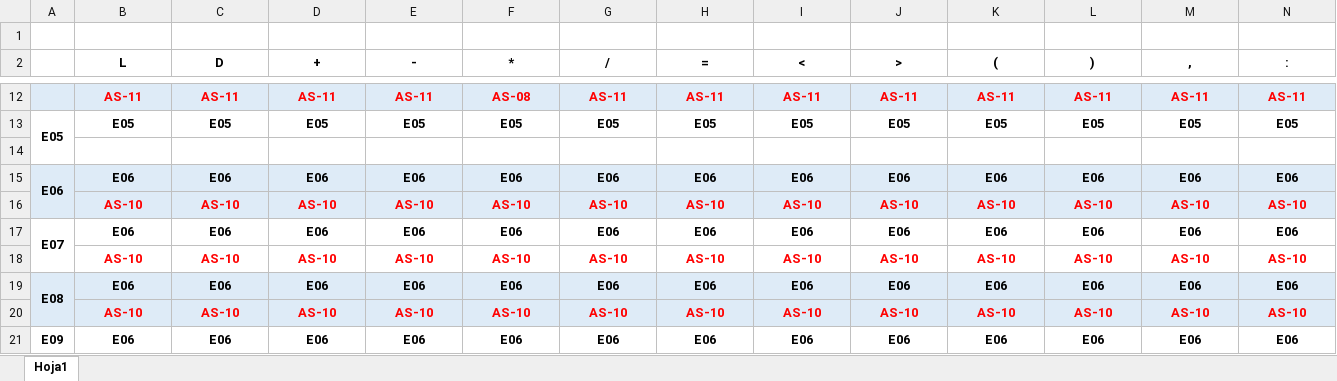
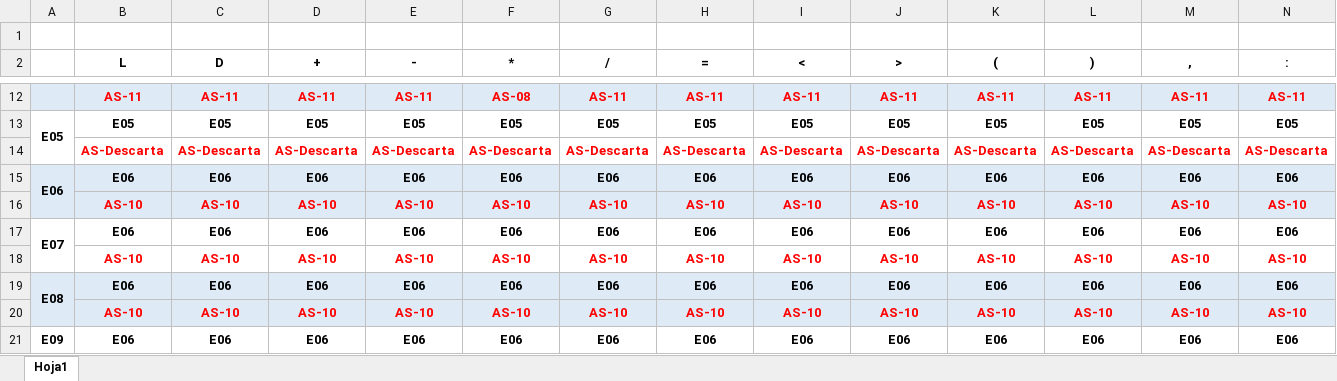
Before and after one commit to MuroSar/Compiladores, an Excel workbook: Cursada/Entregas/Entrega n°1/TP1 - Matriz de transición de estados.xlsx, sheet Hoja1, drawn as a sheet; only a part is shown, gaps mark what is left out; values as stored, in another font and other column widths than the file's, no borders; rows hold the shown columns only; the diff names each change by its address in the sheet, - before the commit and + after, or states it on an @@ line.

```diff
--- a/Cursada/Entregas/Entrega n°1/TP1 - Matriz de transición de estados.xlsx (sheet Hoja1)
+++ b/Cursada/Entregas/Entrega n°1/TP1 - Matriz de transición de estados.xlsx (sheet Hoja1)
-row 14: (empty)
+row 14:  | AS-Descarta | AS-Descarta | AS-Descarta | AS-Descarta | AS-Descarta | AS-Descarta | AS-Descarta | AS-Descarta | AS-Descarta | AS-Descarta | AS-Descarta | AS-Descarta | AS-Descarta
```
Also changed, not shown: 7 other files.
